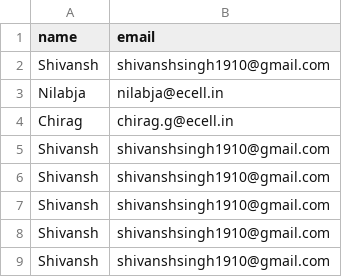
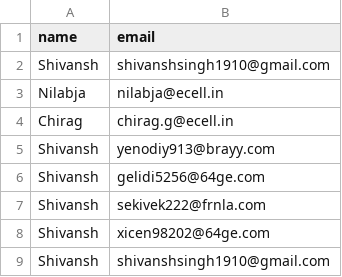
Before and after one commit to Shivansh1910/ds, a CSV file: test.csv, drawn as a sheet.

Commit message:
Update test.csv

```diff
--- a/test.csv
+++ b/test.csv
@@ -4,6 +4,6 @@ Nilabja, nilabja@ecell.in
 Chirag, chirag.g@ecell.in
-Shivansh,shivanshsingh1910@gmail.com
-Shivansh,shivanshsingh1910@gmail.com
-Shivansh,shivanshsingh1910@gmail.com
-Shivansh,shivanshsingh1910@gmail.com
+Shivansh,yenodiy913@brayy.com
+Shivansh,gelidi5256@64ge.com
+Shivansh,sekivek222@frnla.com
+Shivansh,xicen98202@64ge.com
 Shivansh,shivanshsingh1910@gmail.com
```
